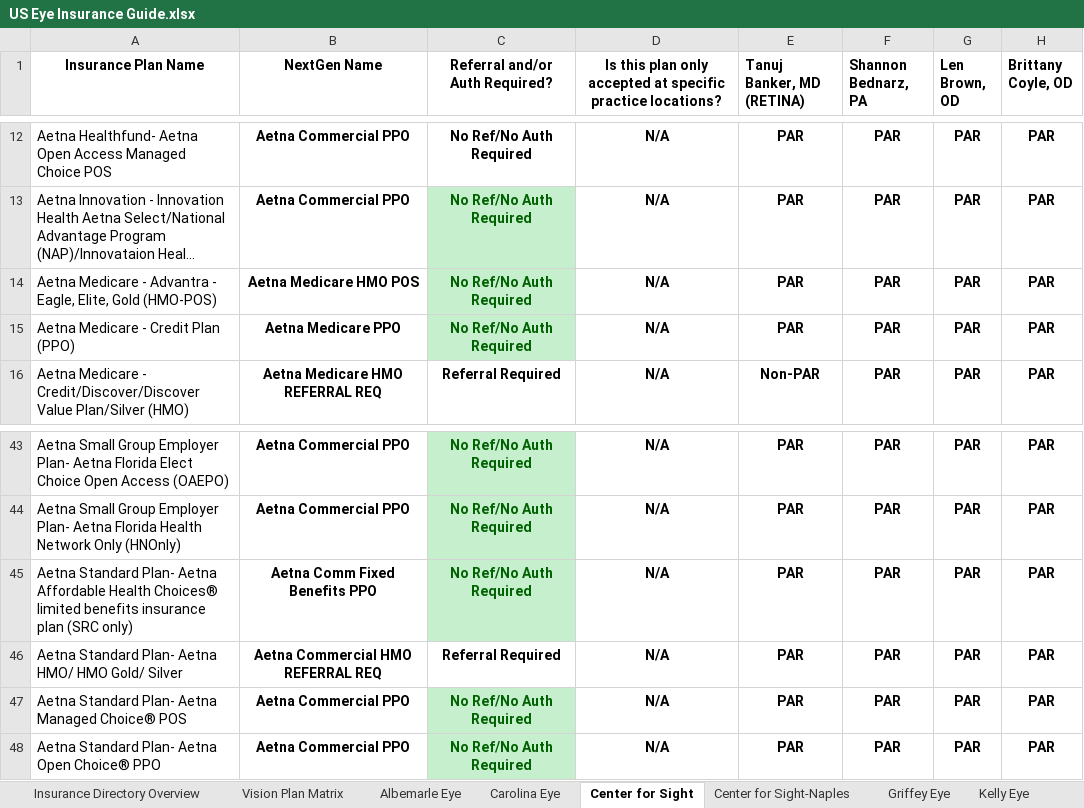
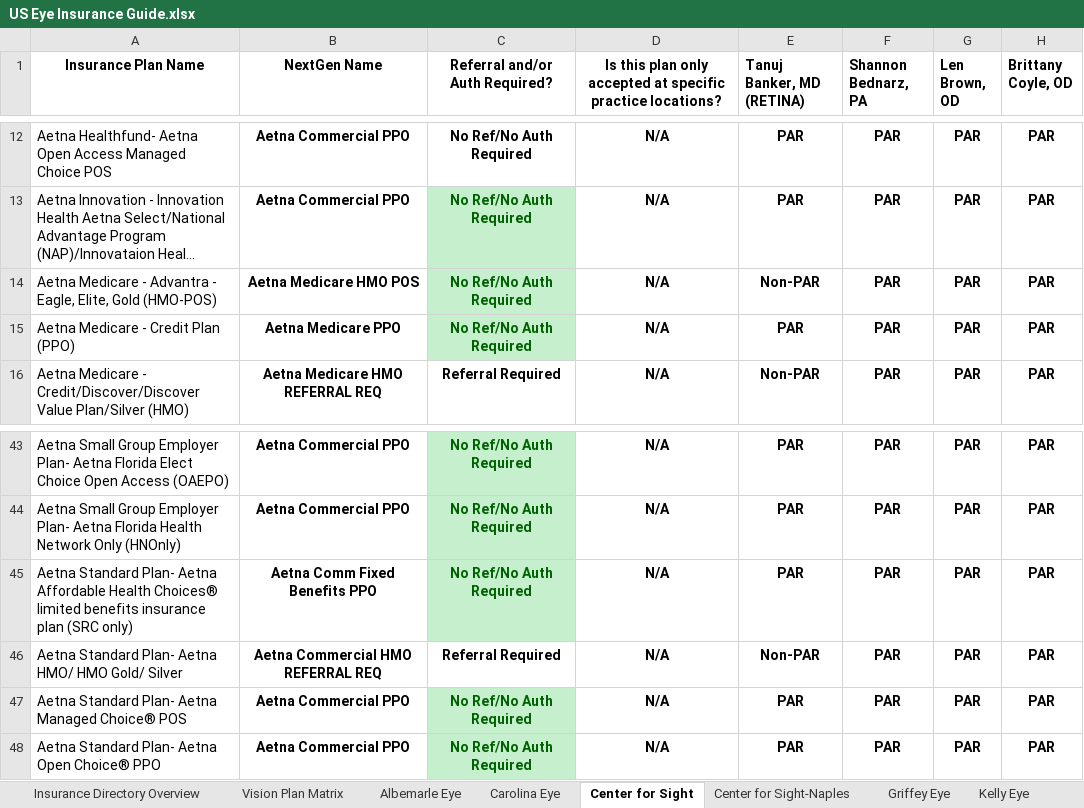
Before and after one commit to wak1616/PAC, an Excel workbook: US Eye Insurance Guide.xlsx, sheet Center for Sight, drawn as a sheet; only a part is shown, gaps mark what is left out; long unchanged cells end in …; values as stored, in another font and other column widths than the file's, no borders; conditional formats not drawn; the diff names each change by its address in the sheet, - before the commit and + after, or states it on an @@ line.

```diff
--- a/US Eye Insurance Guide.xlsx (sheet Center for Sight)
+++ b/US Eye Insurance Guide.xlsx (sheet Center for Sight)
-E14 (Tanuj Banker, MD (RETINA)): PAR
+E14 (Tanuj Banker, MD (RETINA)): Non-PAR
-E46 (Tanuj Banker, MD (RETINA)): PAR
+E46 (Tanuj Banker, MD (RETINA)): Non-PAR
```
Also changed, not shown: sheet Carolina Eye, sheet Lake Eye.
